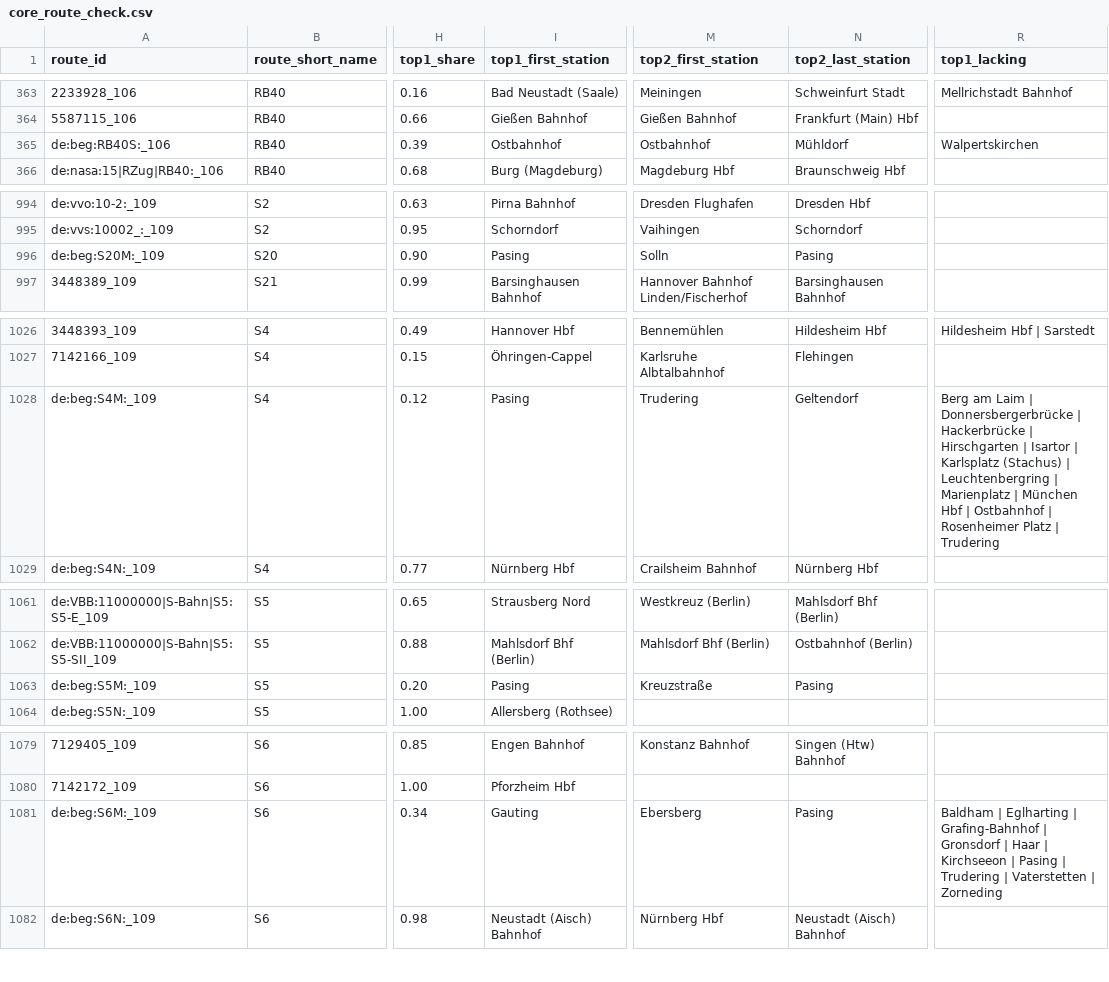
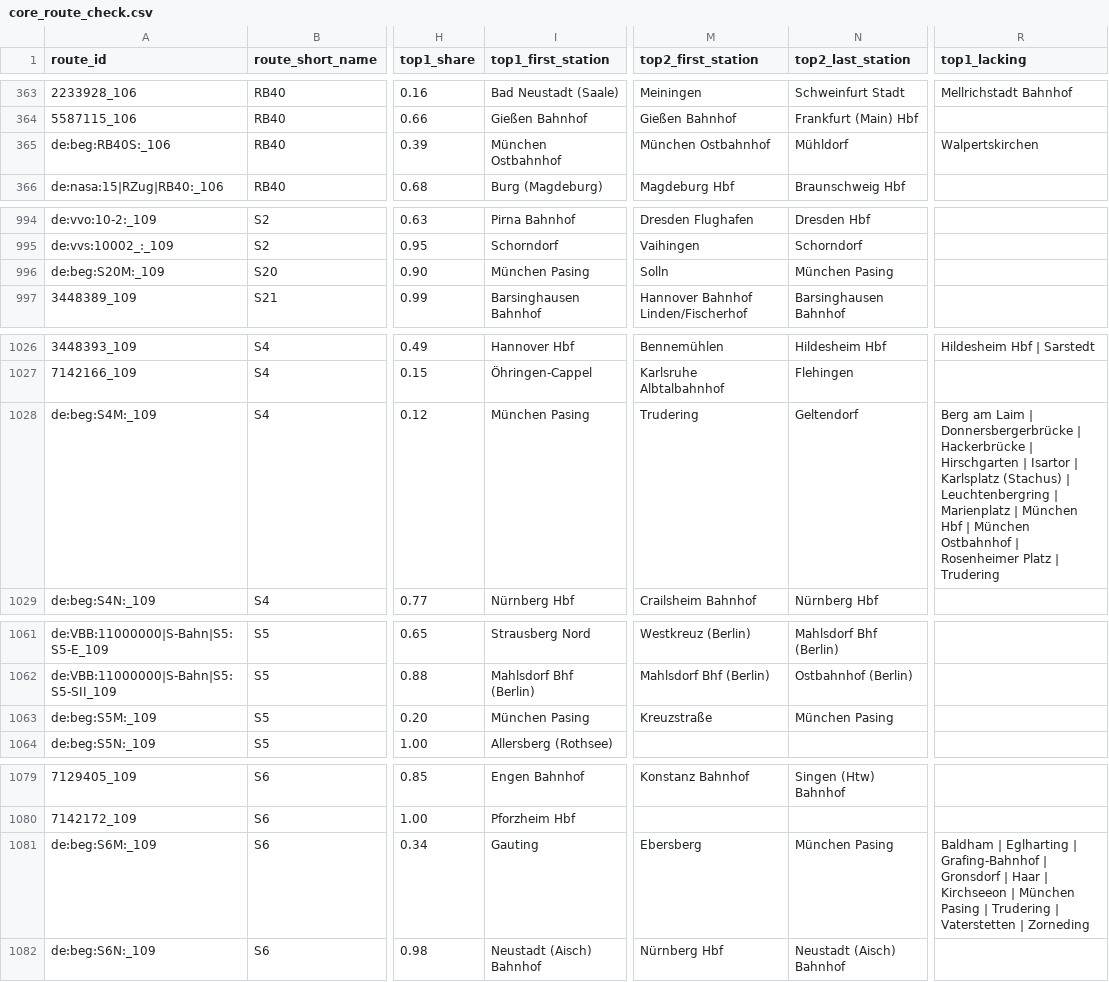
Before and after one commit to matey-jack/personenverkehr-streckenauslastung, a CSV file: data/reports/core_route_check.csv, drawn as a sheet; only a part is shown, gaps mark what is left out; the diff covers the shown part only; the diff names each change by its address in the sheet, - before the commit and + after, or states it on an @@ line.

```diff
--- a/data/reports/core_route_check.csv
+++ b/data/reports/core_route_check.csv
-I365 (top1_first_station): Ostbahnhof
+I365 (top1_first_station): München Ostbahnhof
-M365 (top2_first_station): Ostbahnhof
+M365 (top2_first_station): München Ostbahnhof
-I996 (top1_first_station): Pasing
+I996 (top1_first_station): München Pasing
-N996 (top2_last_station): Pasing
+N996 (top2_last_station): München Pasing
-I1028 (top1_first_station): Pasing
+I1028 (top1_first_station): München Pasing
-R1028 (top1_lacking): …Hbf | Ostbahnhof |…
+R1028 (top1_lacking): …Hbf | München Ostbahnhof |…
-I1063 (top1_first_station): Pasing
+I1063 (top1_first_station): München Pasing
-N1063 (top2_last_station): Pasing
+N1063 (top2_last_station): München Pasing
-N1081 (top2_last_station): Pasing
+N1081 (top2_last_station): München Pasing
-R1081 (top1_lacking): …Kirchseeon | Pasing |…
+R1081 (top1_lacking): …Kirchseeon | München Pasing |…
```
Also changed, not shown: 8 edited cells elsewhere in this file, data/reports/core_routes.csv, data/reports/trip_groups_top.csv, 11 other files.
